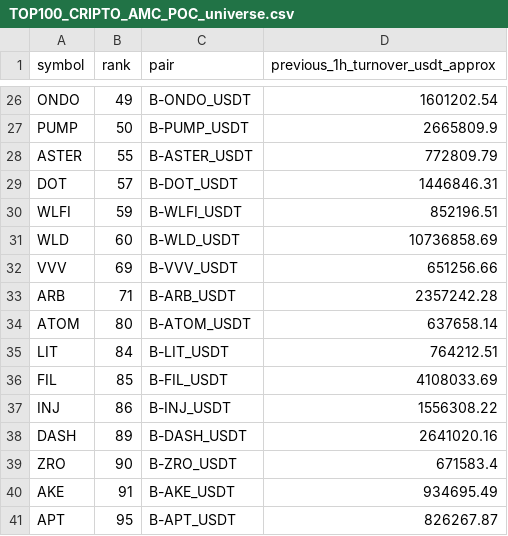
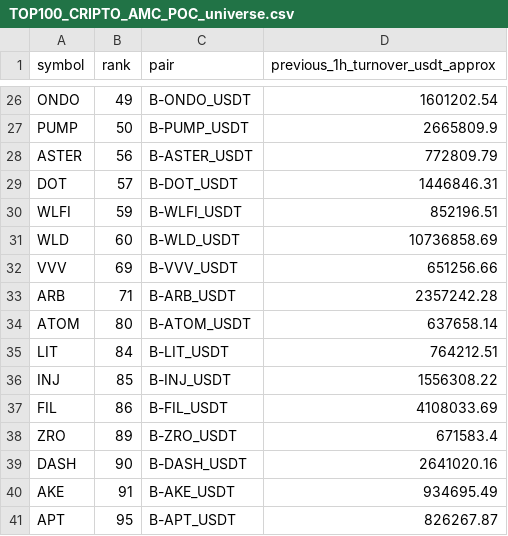
Before and after one commit to jharajesh1210/Guruji, a CSV file: TOP100_CRIPTO_AMC_POC_universe.csv, drawn as a sheet; only a part is shown, gaps mark what is left out.

```diff
--- a/TOP100_CRIPTO_AMC_POC_universe.csv
+++ b/TOP100_CRIPTO_AMC_POC_universe.csv
@@ -27,3 +27,3 @@ ONDO,49,B-ONDO_USDT,1601202.54
 PUMP,50,B-PUMP_USDT,2665809.9
-ASTER,55,B-ASTER_USDT,772809.79
+ASTER,56,B-ASTER_USDT,772809.79
 DOT,57,B-DOT_USDT,1446846.31
@@ -35,6 +35,6 @@ ATOM,80,B-ATOM_USDT,637658.14
 LIT,84,B-LIT_USDT,764212.51
-FIL,85,B-FIL_USDT,4108033.69
-INJ,86,B-INJ_USDT,1556308.22
-DASH,89,B-DASH_USDT,2641020.16
-ZRO,90,B-ZRO_USDT,671583.4
+INJ,85,B-INJ_USDT,1556308.22
+FIL,86,B-FIL_USDT,4108033.69
+ZRO,89,B-ZRO_USDT,671583.4
+DASH,90,B-DASH_USDT,2641020.16
 AKE,91,B-AKE_USDT,934695.49
```
Also changed, not shown: 1 other file.
